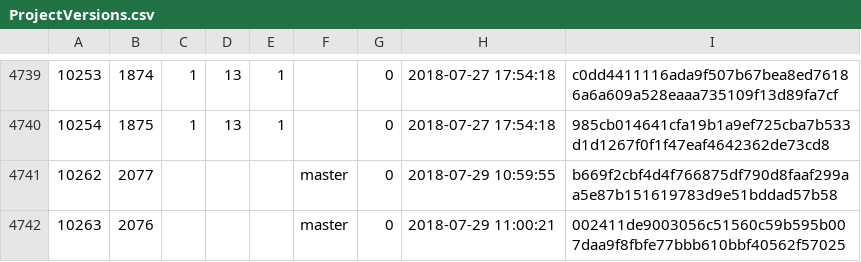
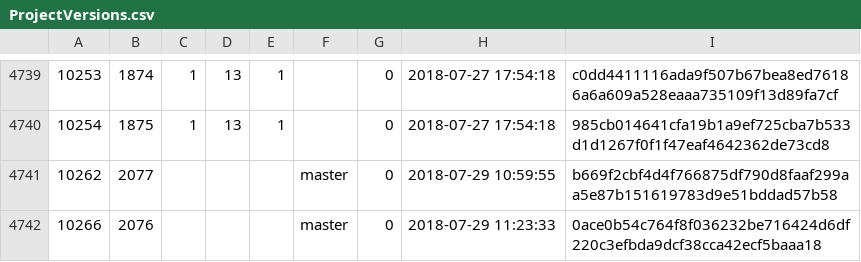
Before and after one commit to cppan/database, a CSV file: ProjectVersions.csv, drawn as a sheet; only a part is shown, gaps mark what is left out.

```diff
--- a/ProjectVersions.csv
+++ b/ProjectVersions.csv
@@ -4741,2 +4741,2 @@
 10262;2077;;;;master;0;2018-07-29 10:59:55;b669f2cbf4d4f766875df790d8faaf299aa5e87b151619783d9e51bddad57b58
-10263;2076;;;;master;0;2018-07-29 11:00:21;002411de9003056c51560c59b595b007daa9f8fbfe77bbb610bbf40562f57025
+10266;2076;;;;master;0;2018-07-29 11:23:33;0ace0b54c764f8f036232be716424d6df220c3efbda9dcf38cca42ecf5baaa18
```
Also changed, not shown: ProjectVersionDependencies.csv, 1 other file.
